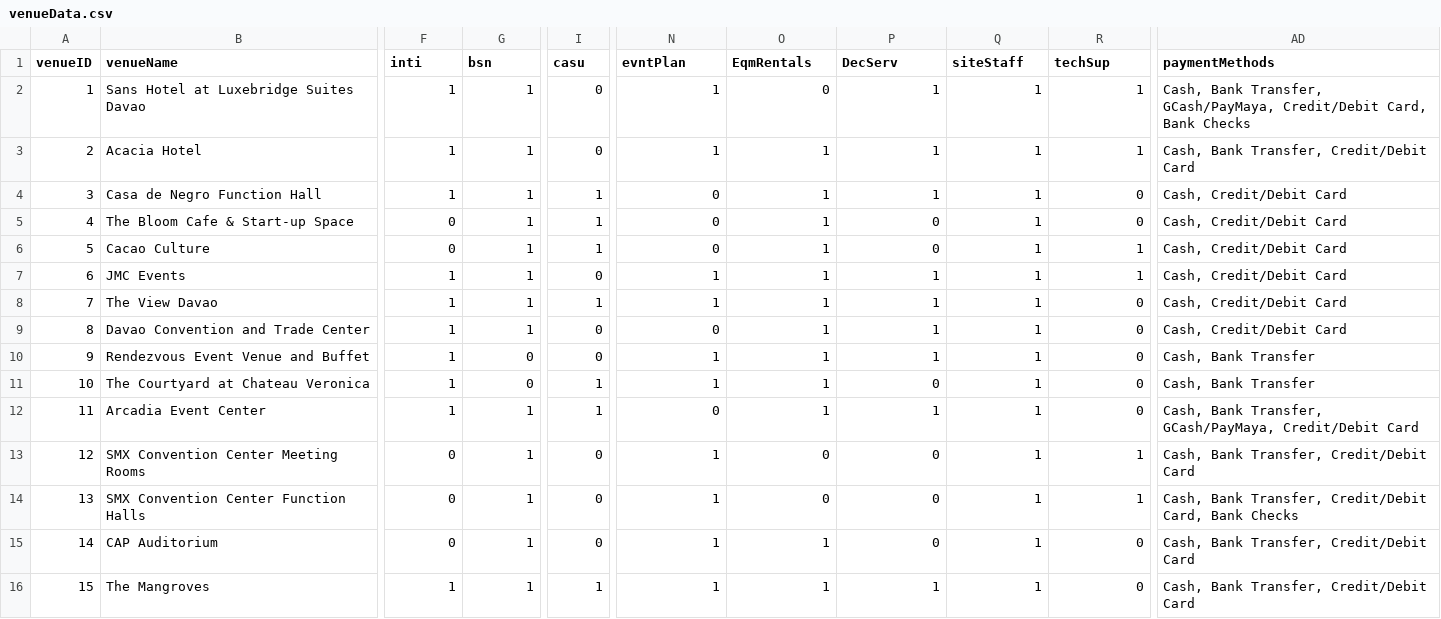
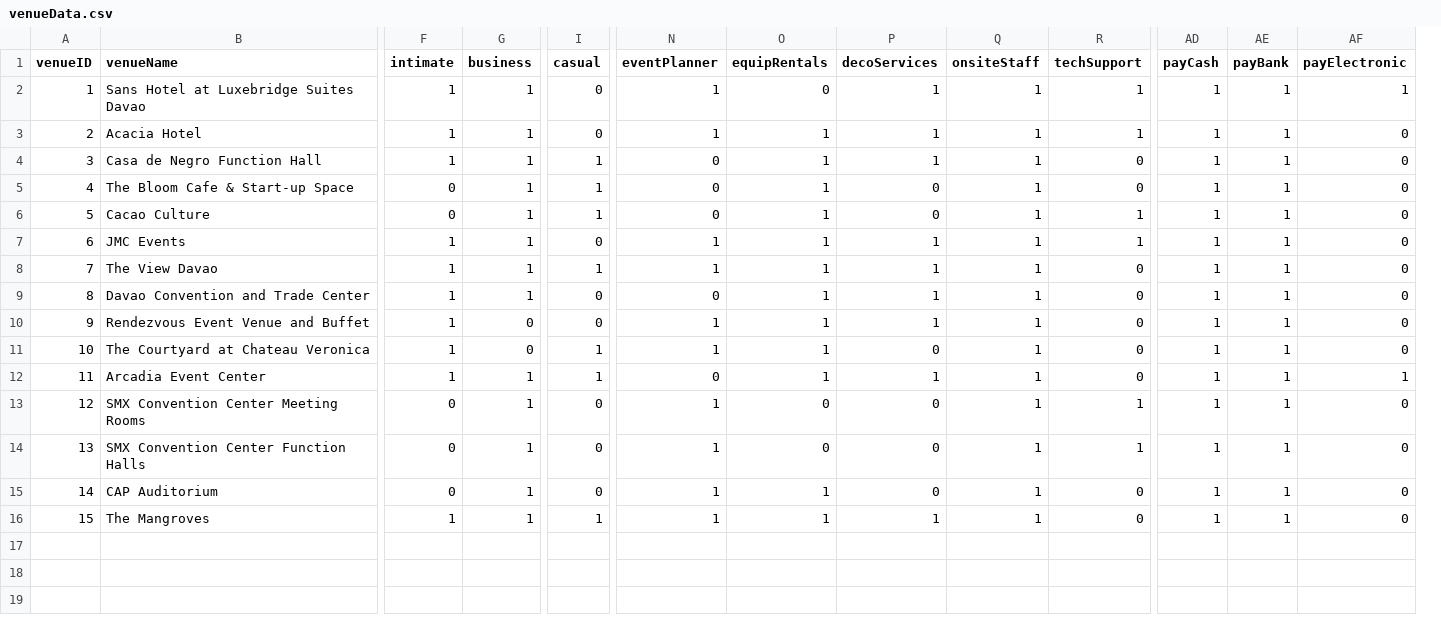
Before and after one commit to krystellar/taradito, a CSV file: venueData.csv, drawn as a sheet; only a part is shown, gaps mark what is left out; removed rows and columns are numbered as before the commit, all else as after; the diff names each change by its address in the sheet, - before the commit and + after, or states it on an @@ line.

Commit message:
updated venue crud and manager crud

```diff
--- a/venueData.csv
+++ b/venueData.csv
-column AD (paymentMethods), rows 2-16: Cash, Bank Transfer, GCash/PayMaya, Credit/Debit Card, Bank Checks | Cash, Bank Transfer, Credit/Debit Card | Cash, Credit/Debit Card | Cash, Credit/Debit Card | Cash, Credit/Debit Card | Cash, Credit/Debit Card | Cash, Credit/Debit Card | Cash, Credit/Debit Card | Cash, Bank Transfer | Cash, Bank Transfer | Cash, Bank Transfer, GCash/PayMaya, Credit/Debit Card | Cash, Bank Transfer, Credit/Debit Card | Cash, Bank Transfer, Credit/Debit Card, Bank Checks | Cash, Bank Transfer, Credit/Debit Card | Cash, Bank Transfer, Credit/Debit Card
+column AD (payCash), rows 2-16: all 1
+column AE (payBank), rows 2-16: all 1
+column AF (payElectronic), rows 2-16: 1 | 0 | 0 | 0 | 0 | 0 | 0 | 0 | 0 | 0 | 1 | 0 | 0 | 0 | 0
-F1: inti
+F1: intimate
-G1: bsn
+G1: business
-I1: casu
+I1: casual
-N1: evntPlan
+N1: eventPlanner
-O1: EqmRentals
+O1: equipRentals
-P1: DecServ
+P1: decoServices
-Q1: siteStaff
+Q1: onsiteStaff
-R1: techSup
+R1: techSupport
```
Also changed, not shown: 10 other files.
